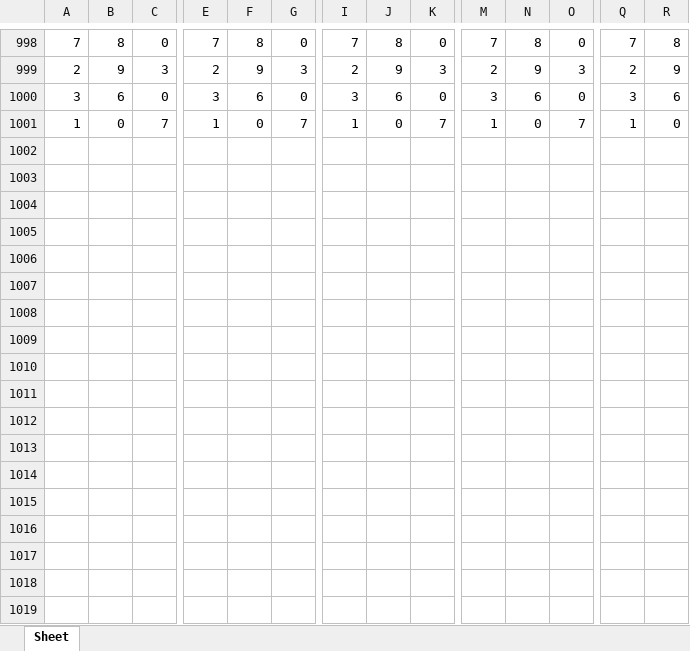
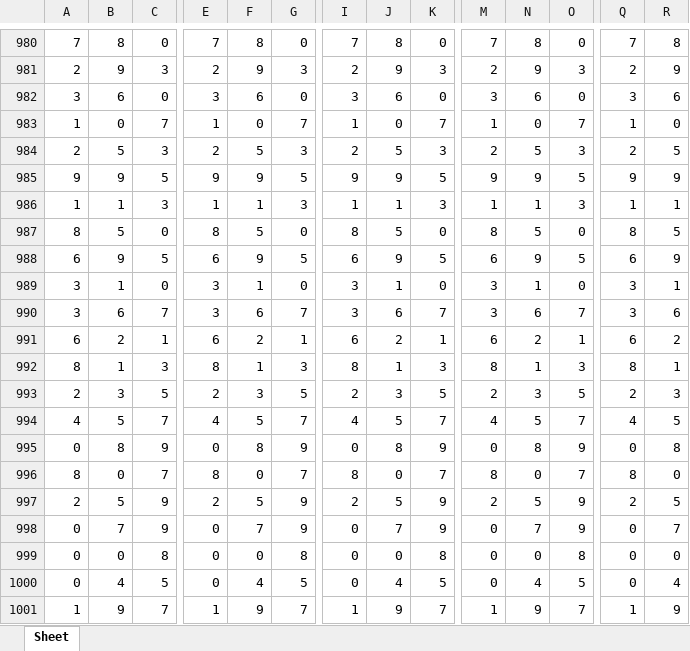
Before and after one commit to jsuci/gidapp, an Excel workbook: swertres/digit_position.xlsx, sheet Sheet, drawn as a sheet; only a part is shown, gaps mark what is left out; values as stored, in another font and other column widths than the file's, no cell formats; rows hold the shown columns only; the diff covers the shown part only; the diff names each change by its address in the sheet, - before the commit and + after, or states it on an @@ line.

```diff
--- a/swertres/digit_position.xlsx (sheet Sheet)
+++ b/swertres/digit_position.xlsx (sheet Sheet)
+row 984: 2 | 5 | 3 | 2 | 5 | 3 | 2 | 5 | 3 | 2 | 5 | 3 | 2 | 5
+row 985: 9 | 9 | 5 | 9 | 9 | 5 | 9 | 9 | 5 | 9 | 9 | 5 | 9 | 9
+row 986: 1 | 1 | 3 | 1 | 1 | 3 | 1 | 1 | 3 | 1 | 1 | 3 | 1 | 1
+row 987: 8 | 5 | 0 | 8 | 5 | 0 | 8 | 5 | 0 | 8 | 5 | 0 | 8 | 5
+row 988: 6 | 9 | 5 | 6 | 9 | 5 | 6 | 9 | 5 | 6 | 9 | 5 | 6 | 9
+row 989: 3 | 1 | 0 | 3 | 1 | 0 | 3 | 1 | 0 | 3 | 1 | 0 | 3 | 1
+row 990: 3 | 6 | 7 | 3 | 6 | 7 | 3 | 6 | 7 | 3 | 6 | 7 | 3 | 6
+row 991: 6 | 2 | 1 | 6 | 2 | 1 | 6 | 2 | 1 | 6 | 2 | 1 | 6 | 2
+row 992: 8 | 1 | 3 | 8 | 1 | 3 | 8 | 1 | 3 | 8 | 1 | 3 | 8 | 1
+row 993: 2 | 3 | 5 | 2 | 3 | 5 | 2 | 3 | 5 | 2 | 3 | 5 | 2 | 3
+row 994: 4 | 5 | 7 | 4 | 5 | 7 | 4 | 5 | 7 | 4 | 5 | 7 | 4 | 5
+row 995: 0 | 8 | 9 | 0 | 8 | 9 | 0 | 8 | 9 | 0 | 8 | 9 | 0 | 8
+row 996: 8 | 0 | 7 | 8 | 0 | 7 | 8 | 0 | 7 | 8 | 0 | 7 | 8 | 0
@@ row 17 moved to row 997: 2 @@
+row 998: 0 | 7 | 9 | 0 | 7 | 9 | 0 | 7 | 9 | 0 | 7 | 9 | 0 | 7
+row 999: 0 | 0 | 8 | 0 | 0 | 8 | 0 | 0 | 8 | 0 | 0 | 8 | 0 | 0
+row 1000: 0 | 4 | 5 | 0 | 4 | 5 | 0 | 4 | 5 | 0 | 4 | 5 | 0 | 4
+row 1001: 1 | 9 | 7 | 1 | 9 | 7 | 1 | 9 | 7 | 1 | 9 | 7 | 1 | 9
```
Also changed, not shown: 17 removed rows elsewhere in this sheet, cell formats, swertres/excel_results.xlsx, 16 other files.
